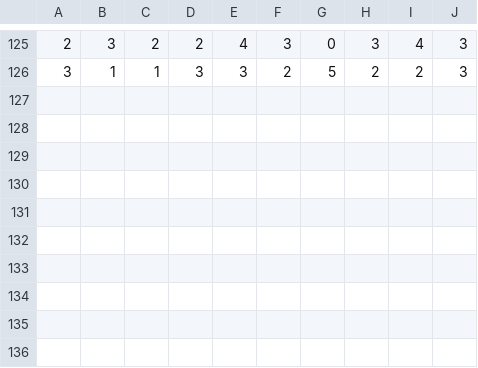
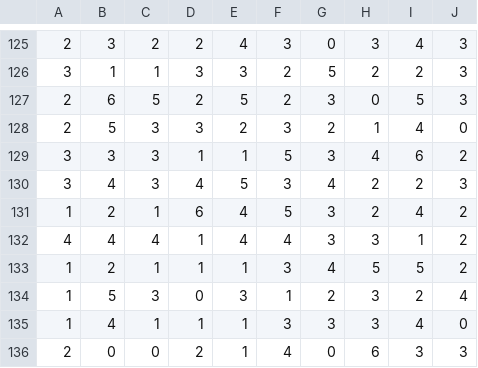
Before and after one commit to kimsol729/abm_cpe_model, a CSV file: result/calibration/refinement.csv, drawn as a sheet; only a part is shown, gaps mark what is left out; the diff names each change by its address in the sheet, - before the commit and + after, or states it on an @@ line.

Commit message:
Update refinement.csv

```diff
--- a/result/calibration/refinement.csv
+++ b/result/calibration/refinement.csv
+row 127: 2 | 6 | 5 | 2 | 5 | 2 | 3 | 0 | 5 | 3
+row 128: 2 | 5 | 3 | 3 | 2 | 3 | 2 | 1 | 4 | 0
+row 129: 3 | 3 | 3 | 1 | 1 | 5 | 3 | 4 | 6 | 2
+row 130: 3 | 4 | 3 | 4 | 5 | 3 | 4 | 2 | 2 | 3
+row 131: 1 | 2 | 1 | 6 | 4 | 5 | 3 | 2 | 4 | 2
+row 132: 4 | 4 | 4 | 1 | 4 | 4 | 3 | 3 | 1 | 2
+row 133: 1 | 2 | 1 | 1 | 1 | 3 | 4 | 5 | 5 | 2
+row 134: 1 | 5 | 3 | 0 | 3 | 1 | 2 | 3 | 2 | 4
+row 135: 1 | 4 | 1 | 1 | 1 | 3 | 3 | 3 | 4 | 0
+row 136: 2 | 0 | 0 | 2 | 1 | 4 | 0 | 6 | 3 | 3
```
